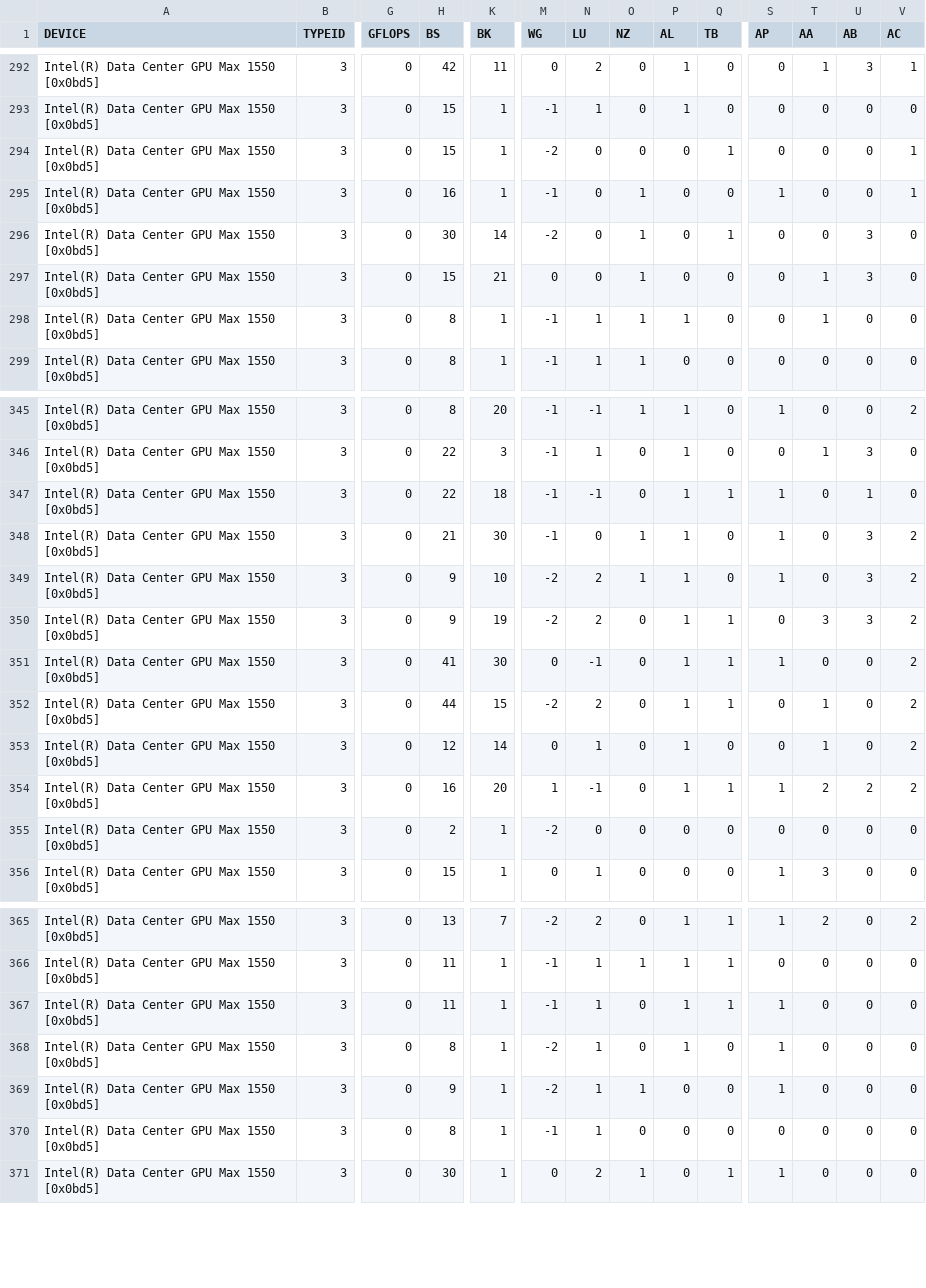
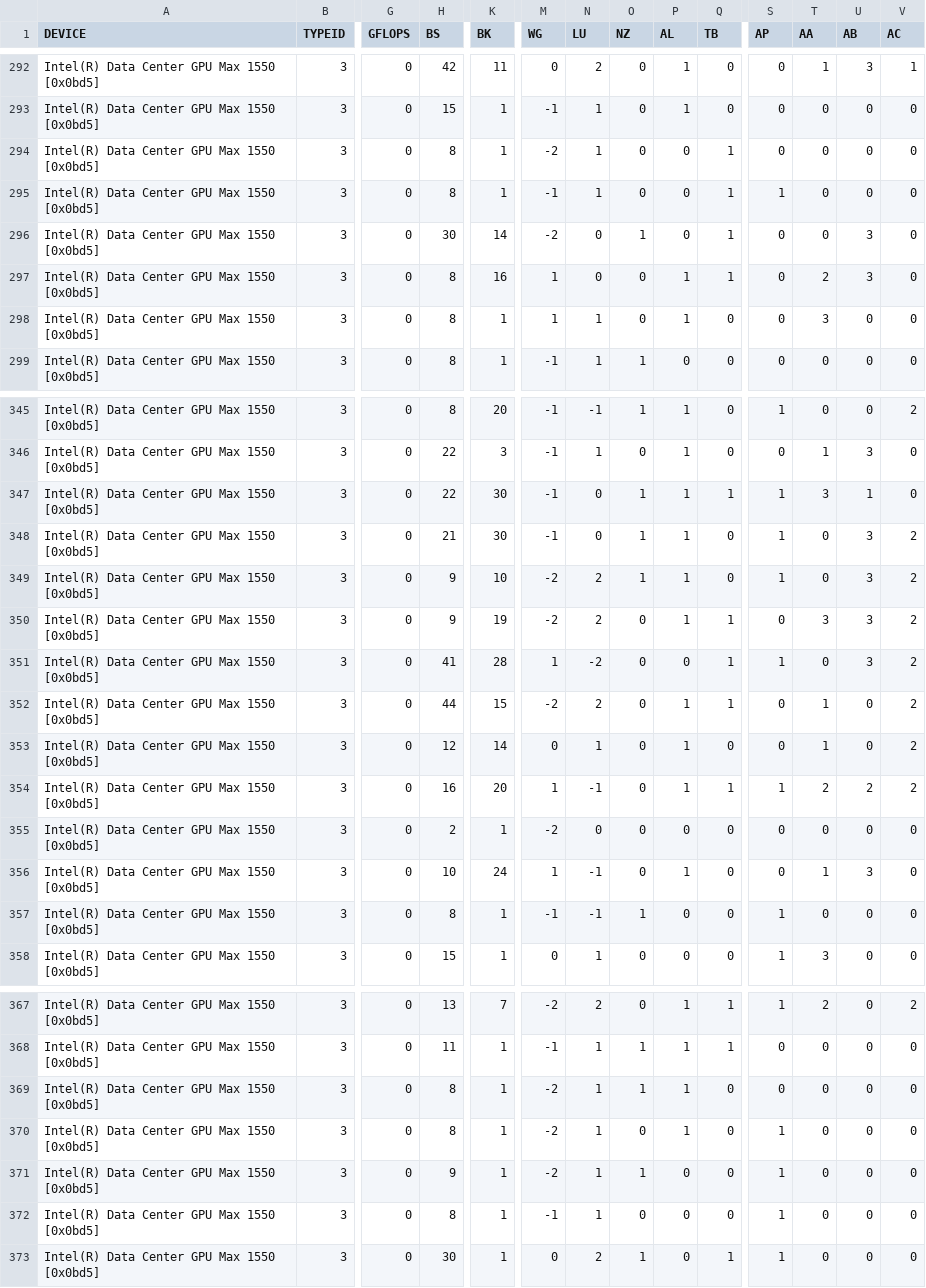
Before and after one commit to hfp/dbcsr, a CSV file: src/acc/opencl/smm/params/tune_multiply_PVC.csv, drawn as a sheet; only a part is shown, gaps mark what is left out; addresses are those after the commit; rows hold the shown columns only; the diff covers the shown part only; the diff names each change by its address in the sheet, - before the commit and + after, or states it on an @@ line.

```diff
--- a/src/acc/opencl/smm/params/tune_multiply_PVC.csv
+++ b/src/acc/opencl/smm/params/tune_multiply_PVC.csv
-H294 (BS): 15
+H294 (BS): 8
-N294:N295 (LU): 0
+N294:N295 (LU): 1
-V294:V295 (AC): 1
+V294:V295 (AC): 0
-H295 (BS): 16
+H295 (BS): 8
-O295 (NZ): 1
+O295 (NZ): 0
-Q295 (TB): 0
+Q295 (TB): 1
-H297 (BS): 15
+H297 (BS): 8
-K297 (BK): 21
+K297 (BK): 16
-M297 (WG): 0
+M297 (WG): 1
-O297:O298 (NZ): 1
+O297:O298 (NZ): 0
-P297 (AL): 0
+P297 (AL): 1
-Q297 (TB): 0
+Q297 (TB): 1
-T297 (AA): 1
+T297 (AA): 2
-M298 (WG): -1
+M298 (WG): 1
-T298 (AA): 1
+T298 (AA): 3
-K347 (BK): 18
+K347 (BK): 30
-N347 (LU): -1
+N347 (LU): 0
-O347 (NZ): 0
+O347 (NZ): 1
-T347 (AA): 0
+T347 (AA): 3
-K351 (BK): 30
+K351 (BK): 28
-M351 (WG): 0
+M351 (WG): 1
-N351 (LU): -1
+N351 (LU): -2
-P351 (AL): 1
+P351 (AL): 0
-U351 (AB): 0
+U351 (AB): 3
+row 356: Intel(R) Data Center GPU Max 1550 [0x0bd5] | 3 | 0 | 10 | 24 | 1 | -1 | 0 | 1 | 0 | 0 | 1 | 3 | 0
+row 357: Intel(R) Data Center GPU Max 1550 [0x0bd5] | 3 | 0 | 8 | 1 | -1 | -1 | 1 | 0 | 0 | 1 | 0 | 0 | 0
-H369 (BS): 11
+H369 (BS): 8
-M369 (WG): -1
+M369 (WG): -2
-O369 (NZ): 0
+O369 (NZ): 1
-Q369 (TB): 1
+Q369 (TB): 0
-S369 (AP): 1
+S369 (AP): 0
-S372 (AP): 0
+S372 (AP): 1
```
Also changed, not shown: 61 edited cells elsewhere in this file, src/acc/opencl/smm/params/tune_multiply_A100-80GB.csv.
